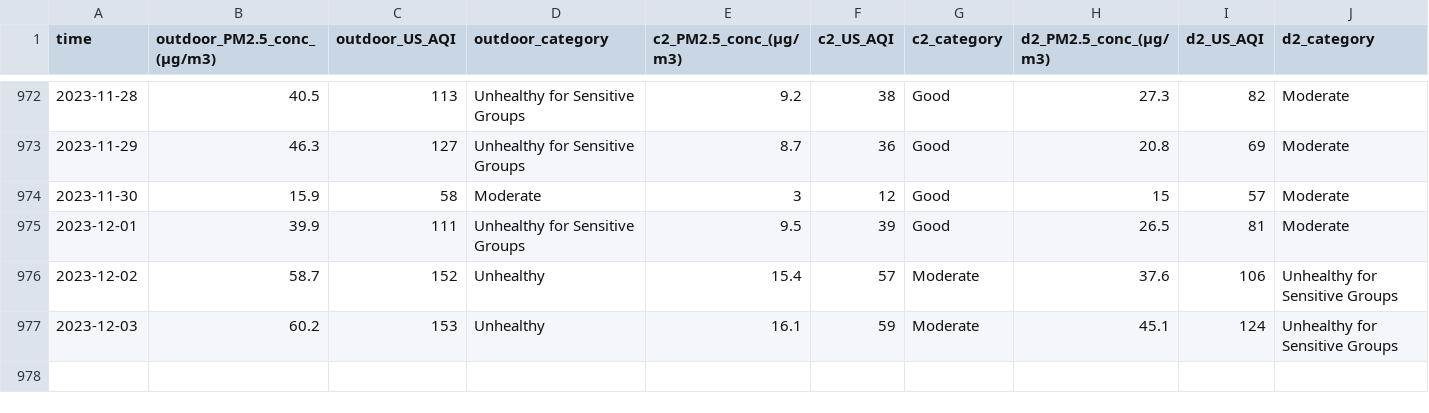
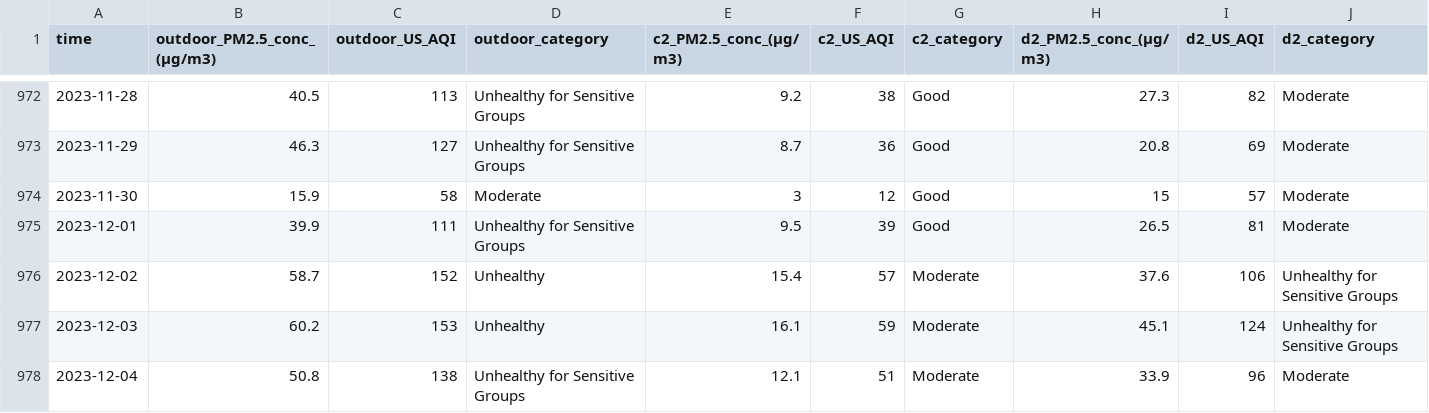
Before and after one commit to CITIES-Dashboard/datasets, a CSV file: air-quality/daily.csv, drawn as a sheet; only a part is shown, gaps mark what is left out; the diff names each change by its address in the sheet, - before the commit and + after, or states it on an @@ line.

```diff
--- a/air-quality/daily.csv
+++ b/air-quality/daily.csv
+row 978: 2023-12-04 | 50.8 | 138 | Unhealthy for Sensitive Groups | 12.1 | 51 | Moderate | 33.9 | 96 | Moderate
```
Also changed, not shown: 2 other files.
